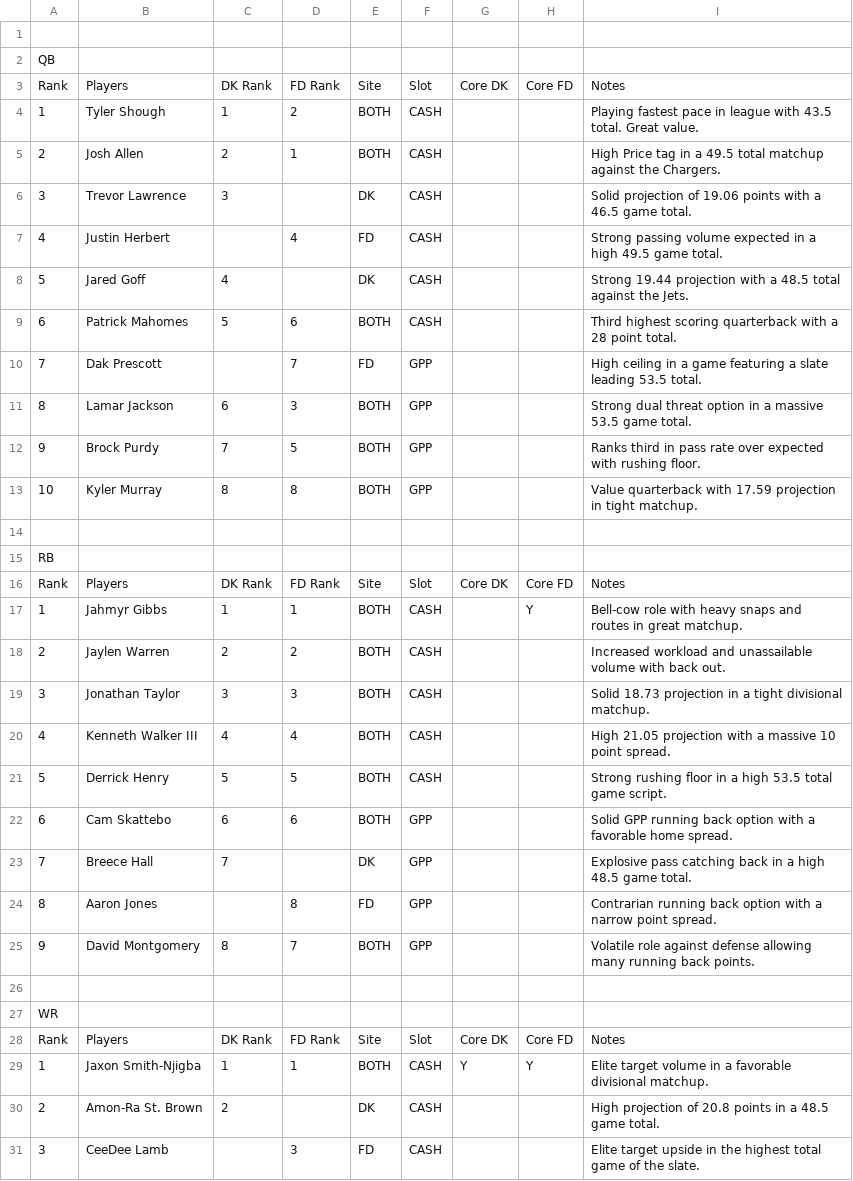
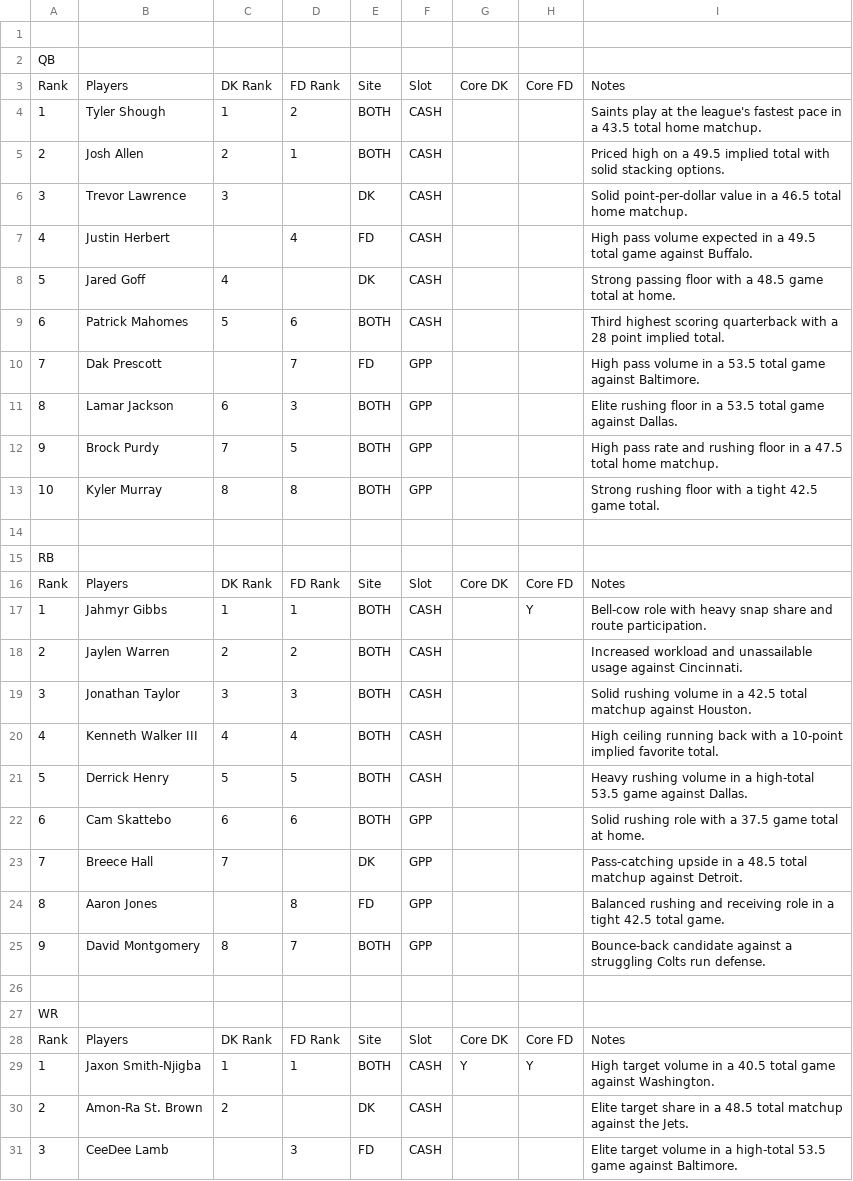
Before and after one commit to chrisgimino/nflcoreplays, a CSV file: NFL_SUNDAY_BEST_CORE.csv, drawn as a sheet; only a part is shown; the diff covers the shown part only.

Commit message:
Update NFL_SUNDAY_BEST_CORE.csv - 2026-09-26 21:32

```diff
--- a/NFL_SUNDAY_BEST_CORE.csv
+++ b/NFL_SUNDAY_BEST_CORE.csv
@@ -3,12 +3,12 @@ QB,,,,,,,,
 Rank,Players,DK Rank,FD Rank,Site,Slot,Core DK,Core FD,Notes
-1,Tyler Shough,1,2,BOTH,CASH,,,Playing fastest pace in league with 43.5 total. Great value.
-2,Josh Allen,2,1,BOTH,CASH,,,High Price tag in a 49.5 total matchup against the Chargers.
-3,Trevor Lawrence,3,,DK,CASH,,,Solid projection of 19.06 points with a 46.5 game total.
-4,Justin Herbert,,4,FD,CASH,,,Strong passing volume expected in a high 49.5 game total.
-5,Jared Goff,4,,DK,CASH,,,Strong 19.44 projection with a 48.5 total against the Jets.
-6,Patrick Mahomes,5,6,BOTH,CASH,,,Third highest scoring quarterback with a 28 point total.
-7,Dak Prescott,,7,FD,GPP,,,High ceiling in a game featuring a slate leading 53.5 total.
-8,Lamar Jackson,6,3,BOTH,GPP,,,Strong dual threat option in a massive 53.5 game total.
-9,Brock Purdy,7,5,BOTH,GPP,,,Ranks third in pass rate over expected with rushing floor.
-10,Kyler Murray,8,8,BOTH,GPP,,,Value quarterback with 17.59 projection in tight matchup.
+1,Tyler Shough,1,2,BOTH,CASH,,,Saints play at the league's fastest pace in a 43.5 total home matchup.
+2,Josh Allen,2,1,BOTH,CASH,,,Priced high on a 49.5 implied total with solid stacking options.
+3,Trevor Lawrence,3,,DK,CASH,,,Solid point-per-dollar value in a 46.5 total home matchup.
+4,Justin Herbert,,4,FD,CASH,,,High pass volume expected in a 49.5 total game against Buffalo.
+5,Jared Goff,4,,DK,CASH,,,Strong passing floor with a 48.5 game total at home.
+6,Patrick Mahomes,5,6,BOTH,CASH,,,Third highest scoring quarterback with a 28 point implied total.
+7,Dak Prescott,,7,FD,GPP,,,High pass volume in a 53.5 total game against Baltimore.
+8,Lamar Jackson,6,3,BOTH,GPP,,,Elite rushing floor in a 53.5 total game against Dallas.
+9,Brock Purdy,7,5,BOTH,GPP,,,High pass rate and rushing floor in a 47.5 total home matchup.
+10,Kyler Murray,8,8,BOTH,GPP,,,Strong rushing floor with a tight 42.5 game total.
 ,,,,,,,,
@@ -16,11 +16,11 @@ RB,,,,,,,,
 Rank,Players,DK Rank,FD Rank,Site,Slot,Core DK,Core FD,Notes
-1,Jahmyr Gibbs,1,1,BOTH,CASH,,Y,Bell-cow role with heavy snaps and routes in great matchup.
-2,Jaylen Warren,2,2,BOTH,CASH,,,Increased workload and unassailable volume with back out.
-3,Jonathan Taylor,3,3,BOTH,CASH,,,Solid 18.73 projection in a tight divisional matchup.
-4,Kenneth Walker III,4,4,BOTH,CASH,,,High 21.05 projection with a massive 10 point spread.
-5,Derrick Henry,5,5,BOTH,CASH,,,Strong rushing floor in a high 53.5 total game script.
-6,Cam Skattebo,6,6,BOTH,GPP,,,Solid GPP running back option with a favorable home spread.
-7,Breece Hall,7,,DK,GPP,,,Explosive pass catching back in a high 48.5 game total.
-8,Aaron Jones,,8,FD,GPP,,,Contrarian running back option with a narrow point spread.
-9,David Montgomery,8,7,BOTH,GPP,,,Volatile role against defense allowing many running back points.
+1,Jahmyr Gibbs,1,1,BOTH,CASH,,Y,Bell-cow role with heavy snap share and route participation.
+2,Jaylen Warren,2,2,BOTH,CASH,,,Increased workload and unassailable usage against Cincinnati.
+3,Jonathan Taylor,3,3,BOTH,CASH,,,Solid rushing volume in a 42.5 total matchup against Houston.
+4,Kenneth Walker III,4,4,BOTH,CASH,,,High ceiling running back with a 10-point implied favorite total.
+5,Derrick Henry,5,5,BOTH,CASH,,,Heavy rushing volume in a high-total 53.5 game against Dallas.
+6,Cam Skattebo,6,6,BOTH,GPP,,,Solid rushing role with a 37.5 game total at home.
+7,Breece Hall,7,,DK,GPP,,,Pass-catching upside in a 48.5 total matchup against Detroit.
+8,Aaron Jones,,8,FD,GPP,,,Balanced rushing and receiving role in a tight 42.5 total game.
+9,David Montgomery,8,7,BOTH,GPP,,,Bounce-back candidate against a struggling Colts run defense.
 ,,,,,,,,
@@ -28,4 +28,4 @@ WR,,,,,,,,
 Rank,Players,DK Rank,FD Rank,Site,Slot,Core DK,Core FD,Notes
-1,Jaxon Smith-Njigba,1,1,BOTH,CASH,Y,Y,Elite target volume in a favorable divisional matchup.
-2,Amon-Ra St. Brown,2,,DK,CASH,,,High projection of 20.8 points in a 48.5 game total.
-3,CeeDee Lamb,,3,FD,CASH,,,Elite target upside in the highest total game of the slate.
+1,Jaxon Smith-Njigba,1,1,BOTH,CASH,Y,Y,High target volume in a 40.5 total game against Washington.
+2,Amon-Ra St. Brown,2,,DK,CASH,,,Elite target share in a 48.5 total matchup against the Jets.
+3,CeeDee Lamb,,3,FD,CASH,,,Elite target volume in a high-total 53.5 game against Baltimore.
```
Also changed, not shown: 16 edited cells elsewhere in this file.
